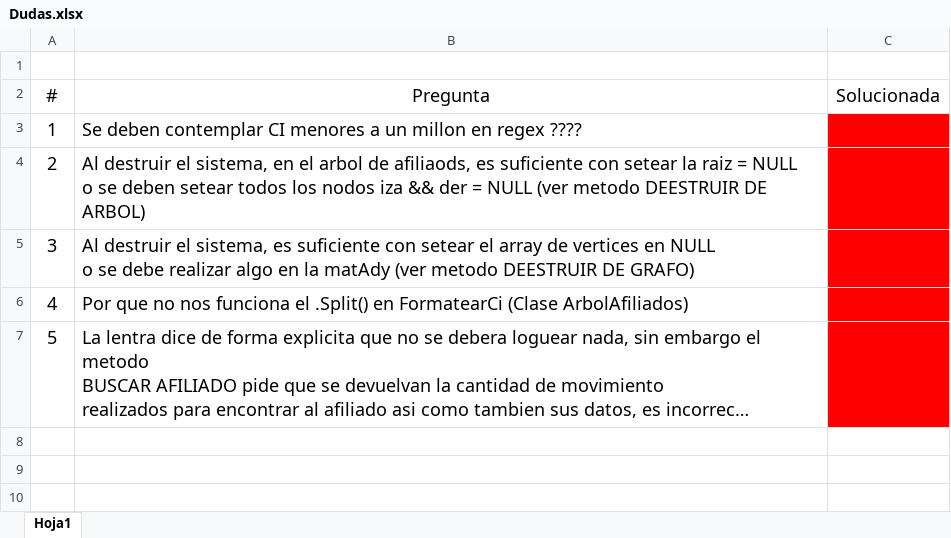
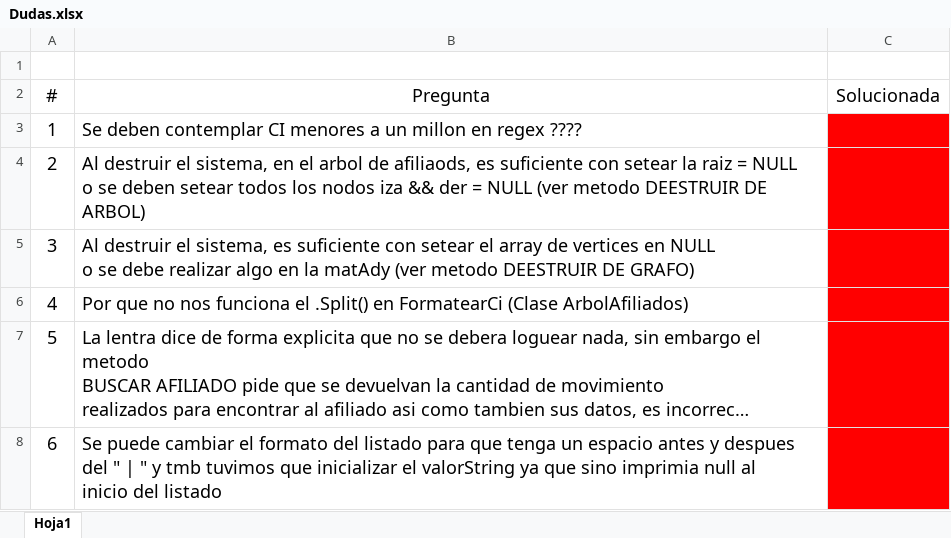
Before and after one commit to facupiegas/Obligatorio-Algoritmos-2, an Excel workbook: Obligatorio Algoritmos 2/Dudas.xlsx, sheet Hoja1, drawn as a sheet; long unchanged cells end in …; values as stored, in another font and other column widths than the file's, no borders; ↵ is a line break in a cell; the diff names each change by its address in the sheet, - before the commit and + after, or states it on an @@ line.

Commit message:
(Operaciones Relativas a los Afiliados) - se implementa metodo listar ascendente el cual recorre el arbol - se implementa test del metodo - se agrega duda de formato de impresion de listado

```diff
--- a/Obligatorio Algoritmos 2/Dudas.xlsx (sheet Hoja1)
+++ b/Obligatorio Algoritmos 2/Dudas.xlsx (sheet Hoja1)
+row 8: 6 | Se puede cambiar el formato del listado para que tenga un espacio antes y despues ↵ del " | " y tmb tuvimos que inicializar el valorString ya que sino imprimia null al ↵ inicio del listado
```
Also changed, not shown: 4 other files.
